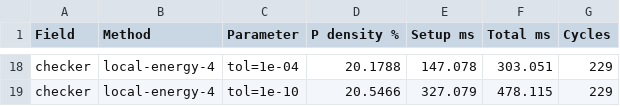
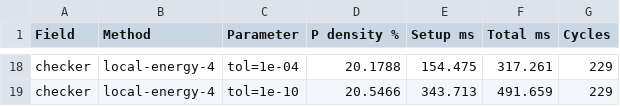
Before and after one commit to zebramath/multiscale_two_grids_iteration, a CSV file: code/results/experiment2.csv, drawn as a sheet; only a part is shown, gaps mark what is left out; the diff covers the shown part only; the diff names each change by its address in the sheet, - before the commit and + after, or states it on an @@ line.

```diff
--- a/code/results/experiment2.csv
+++ b/code/results/experiment2.csv
-E18 (Setup ms): 147.078
+E18 (Setup ms): 154.475
-F18 (Total ms): 303.051
+F18 (Total ms): 317.261
-E19 (Setup ms): 327.079
+E19 (Setup ms): 343.713
-F19 (Total ms): 478.115
+F19 (Total ms): 491.659
```
Also changed, not shown: 32 edited cells elsewhere in this file, code/results/experiment12.csv, code/results/experiment14.csv, 42 other files.
